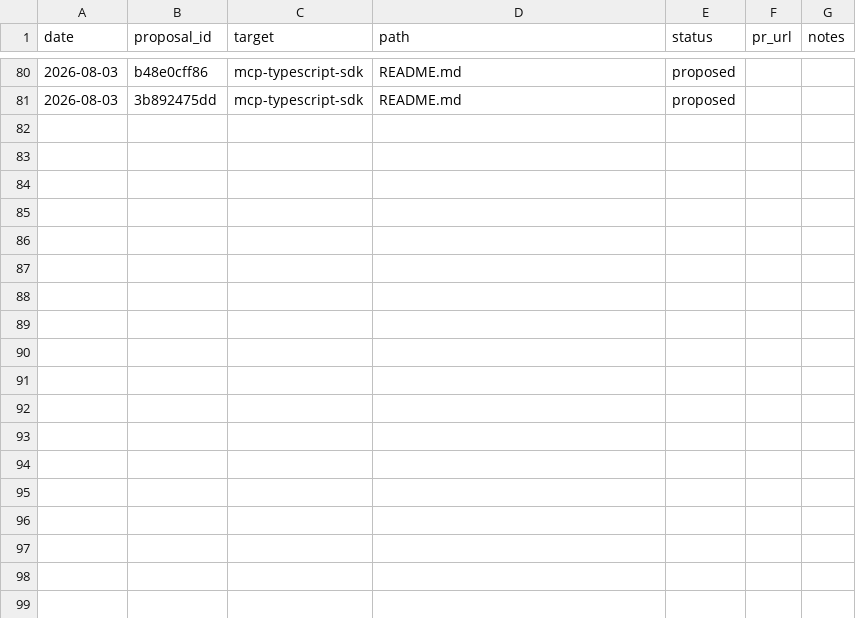
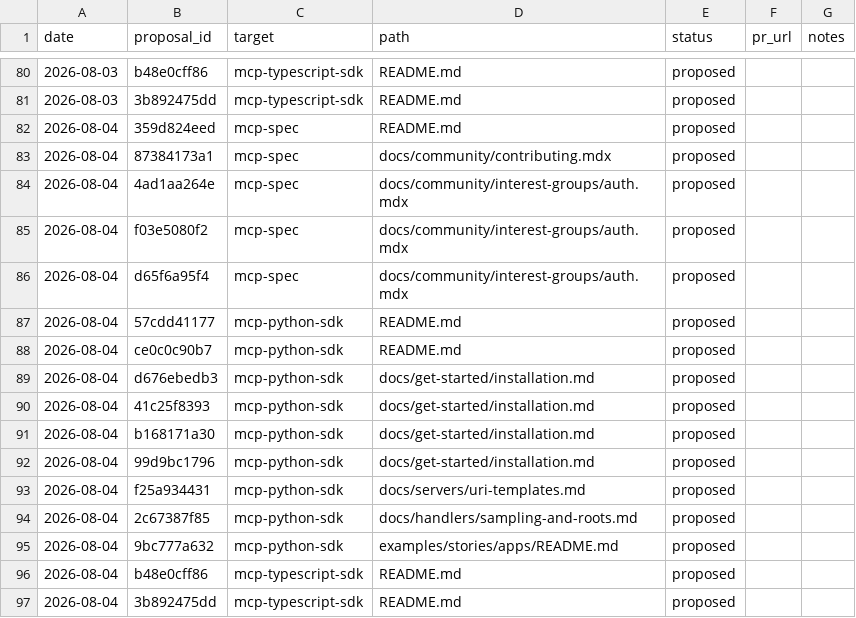
Before and after one commit to grzetich/doc-qual-eval, a CSV file: reports/ledger.csv, drawn as a sheet; only a part is shown, gaps mark what is left out; the diff names each change by its address in the sheet, - before the commit and + after, or states it on an @@ line.

```diff
--- a/reports/ledger.csv
+++ b/reports/ledger.csv
+row 82: 2026-08-04 | 359d824eed | mcp-spec | README.md | proposed
+row 83: 2026-08-04 | 87384173a1 | mcp-spec | docs/community/contributing.mdx | proposed
+row 84: 2026-08-04 | 4ad1aa264e | mcp-spec | docs/community/interest-groups/auth.mdx | proposed
+row 85: 2026-08-04 | f03e5080f2 | mcp-spec | docs/community/interest-groups/auth.mdx | proposed
+row 86: 2026-08-04 | d65f6a95f4 | mcp-spec | docs/community/interest-groups/auth.mdx | proposed
+row 87: 2026-08-04 | 57cdd41177 | mcp-python-sdk | README.md | proposed
+row 88: 2026-08-04 | ce0c0c90b7 | mcp-python-sdk | README.md | proposed
+row 89: 2026-08-04 | d676ebedb3 | mcp-python-sdk | docs/get-started/installation.md | proposed
+row 90: 2026-08-04 | 41c25f8393 | mcp-python-sdk | docs/get-started/installation.md | proposed
+row 91: 2026-08-04 | b168171a30 | mcp-python-sdk | docs/get-started/installation.md | proposed
+row 92: 2026-08-04 | 99d9bc1796 | mcp-python-sdk | docs/get-started/installation.md | proposed
+row 93: 2026-08-04 | f25a934431 | mcp-python-sdk | docs/servers/uri-templates.md | proposed
+row 94: 2026-08-04 | 2c67387f85 | mcp-python-sdk | docs/handlers/sampling-and-roots.md | proposed
+row 95: 2026-08-04 | 9bc777a632 | mcp-python-sdk | examples/stories/apps/README.md | proposed
+row 96: 2026-08-04 | b48e0cff86 | mcp-typescript-sdk | README.md | proposed
+row 97: 2026-08-04 | 3b892475dd | mcp-typescript-sdk | README.md | proposed
```
Also changed, not shown: 18 other files.
